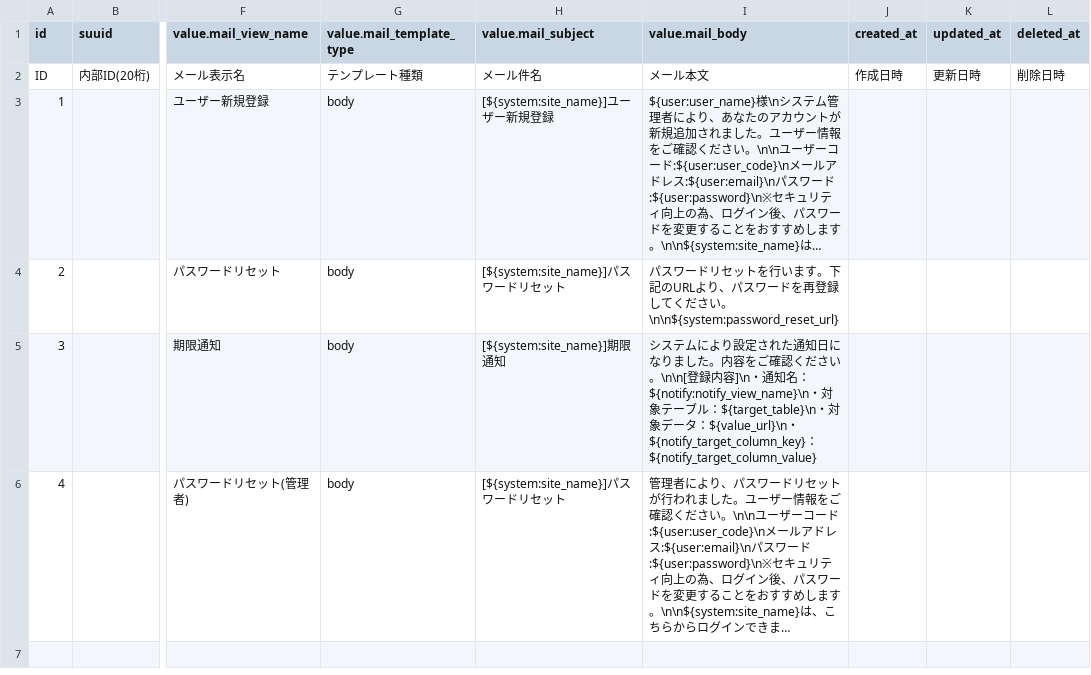
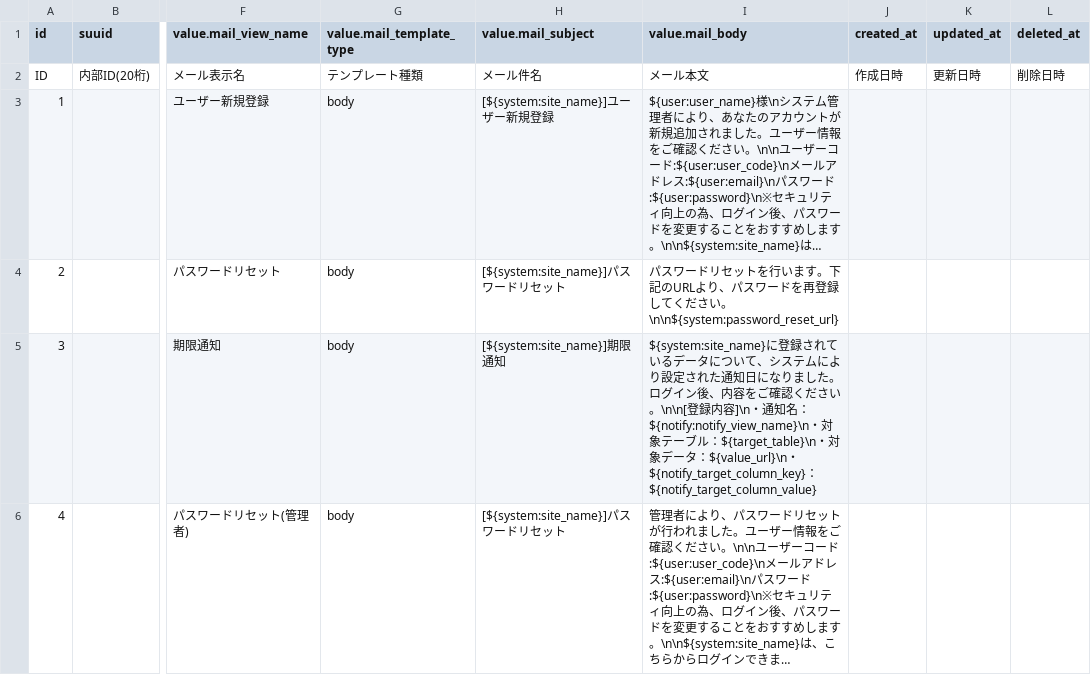
Before and after one commit to exceedone/exment, a CSV file: system_template/data/mail_template.csv, drawn as a sheet; only a part is shown, gaps mark what is left out; long unchanged cells end in …; the diff names each change by its address in the sheet, - before the commit and + after, or states it on an @@ line.

```diff
--- a/system_template/data/mail_template.csv
+++ b/system_template/data/mail_template.csv
-I5 (value.mail_body): システムにより設定された通知日になりました。内容…
+I5 (value.mail_body): ${system:site_name}に登録されているデータについて、システムにより設定された通知日になりました。ログイン後、内容…
```
Also changed, not shown: 12 other files.
